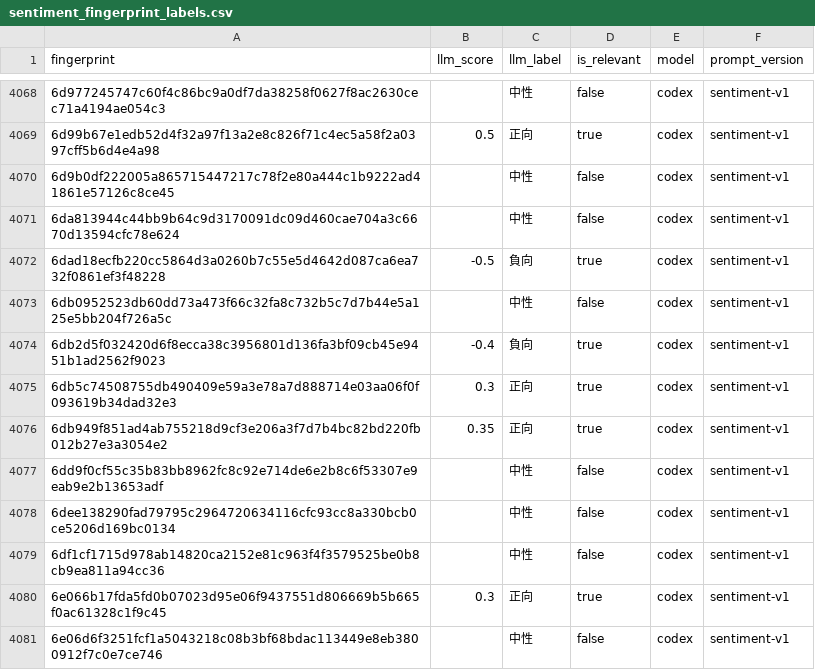
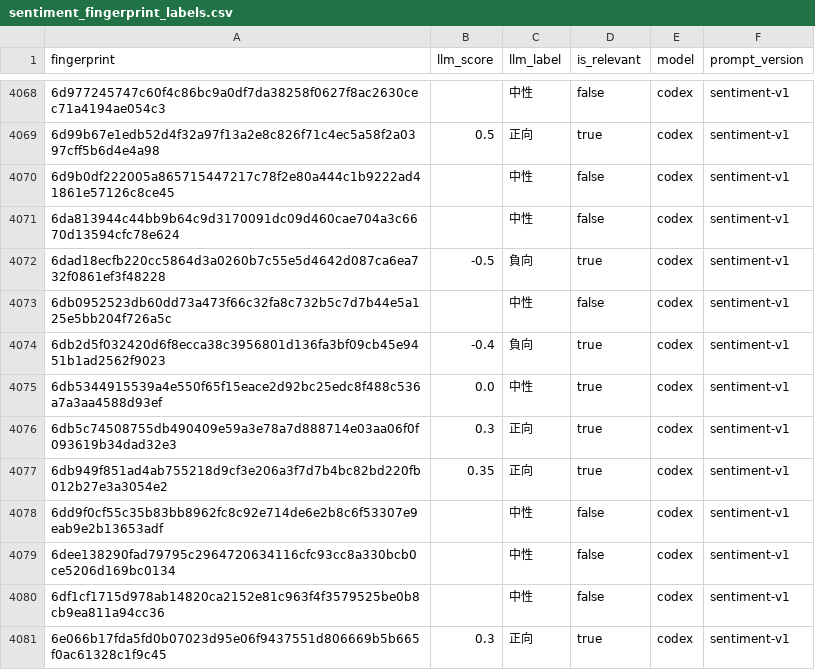
Before and after one commit to YuHsunWang/cvs-radar, a CSV file: data/labels/sentiment_fingerprint_labels.csv, drawn as a sheet; only a part is shown, gaps mark what is left out; the shorter side is filled out with more unchanged rows.

```diff
--- a/data/labels/sentiment_fingerprint_labels.csv
+++ b/data/labels/sentiment_fingerprint_labels.csv
@@ -4074,2 +4074,3 @@
 6db2d5f032420d6f8ecca38c3956801d136fa3bf09cb45e9451b1ad2562f9023,-0.4,負向,true,codex,sentiment-v1
+6db5344915539a4e550f65f15eace2d92bc25edc8f488c536a7a3aa4588d93ef,0.0,中性,true,codex,sentiment-v1
 6db5c74508755db490409e59a3e78a7d888714e03aa06f0f093619b34dad32e3,0.3,正向,true,codex,sentiment-v1
```
